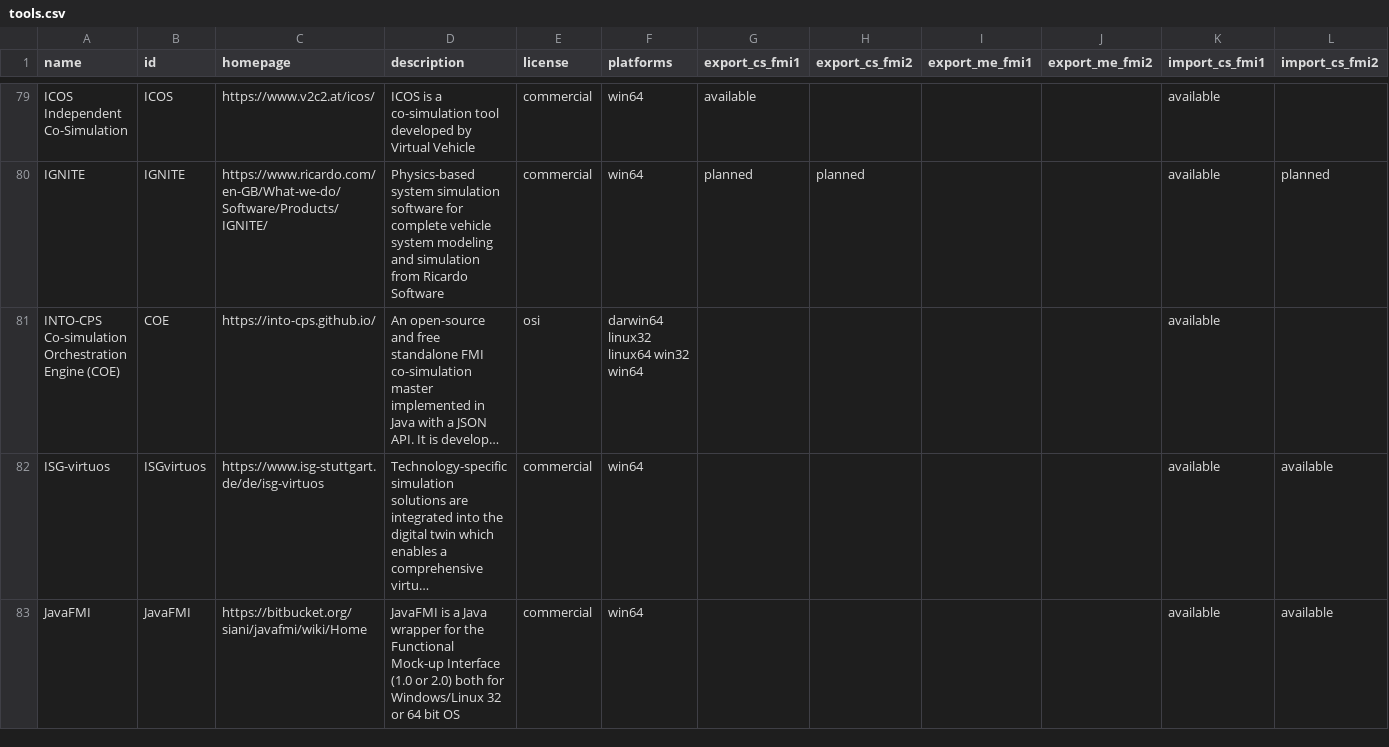
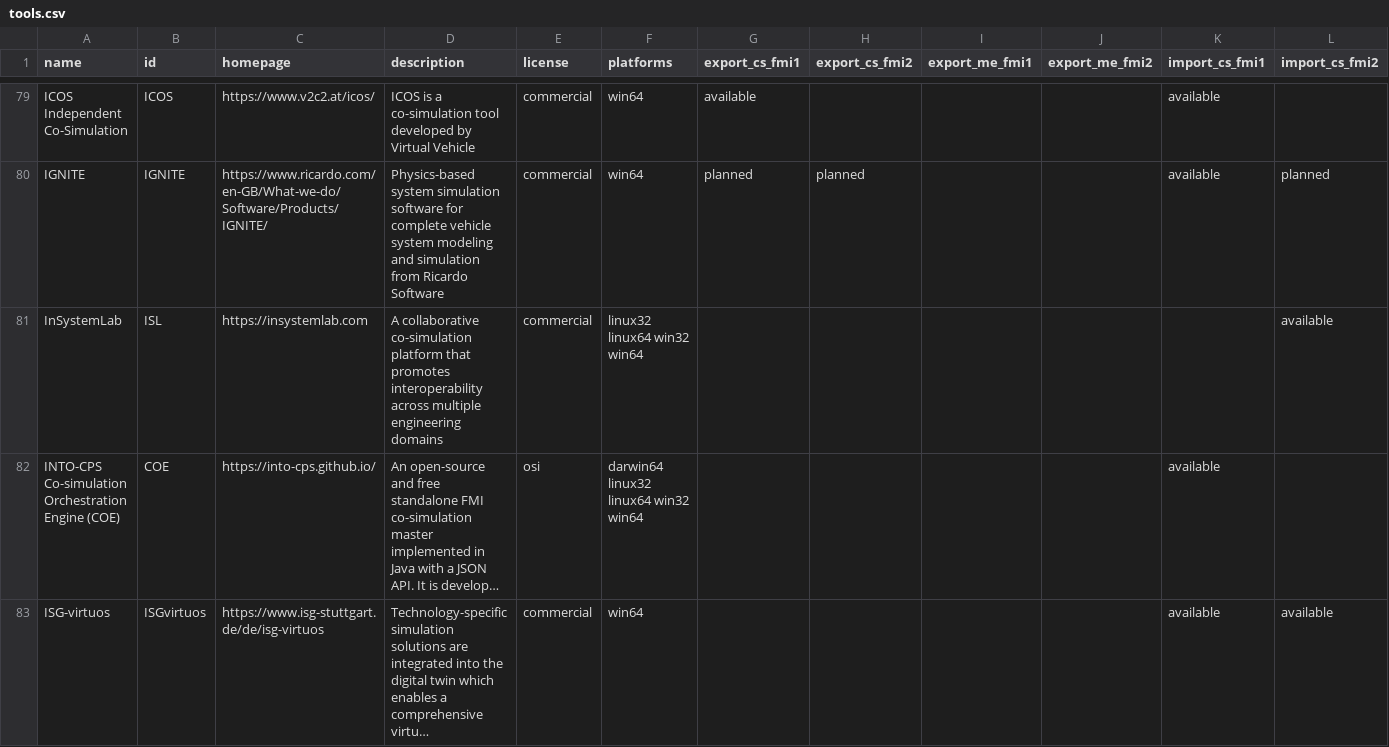
Before and after one commit to modelica/fmi-standard.org, a CSV file: _data/tools.csv, drawn as a sheet; only a part is shown, gaps mark what is left out; the shorter side is filled out with more unchanged rows; long unchanged cells end in …; rows hold the shown columns only; the diff names each change by its address in the sheet, - before the commit and + after, or states it on an @@ line.

Commit message:
Add InSystemLab to tools.csv

```diff
--- a/_data/tools.csv
+++ b/_data/tools.csv
+row 81: InSystemLab | ISL | https://insystemlab.com | A collaborative co-simulation platform that promotes interoperability across multiple engineering domains | commercial | linux32 linux64 win32 win64 |  |  |  |  |  | available
```
